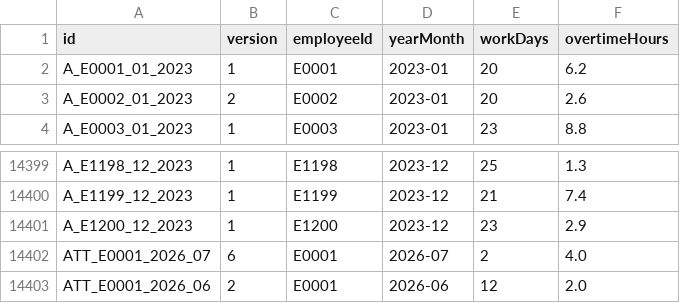
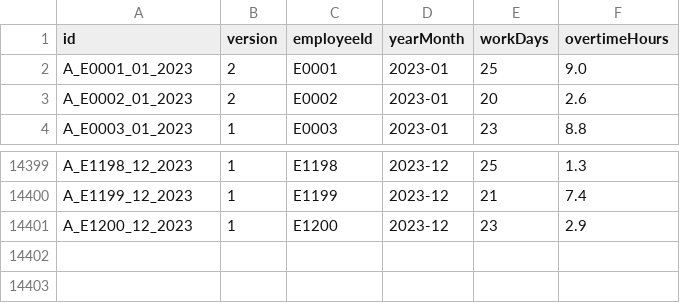
Before and after one commit to kincrimson987/LAB211-Nhom-5, a CSV file: data/attendance.csv, drawn as a sheet; only a part is shown, gaps mark what is left out.

```diff
--- a/data/attendance.csv
+++ b/data/attendance.csv
@@ -1,3 +1,3 @@
 id,version,employeeId,yearMonth,workDays,overtimeHours
-A_E0001_01_2023,1,E0001,2023-01,20,6.2
+A_E0001_01_2023,2,E0001,2023-01,25,9.0
 A_E0002_01_2023,2,E0002,2023-01,20,2.6
@@ -14401,3 +14401 @@ A_E1199_12_2023,1,E1199,2023-12,21,7.4
 A_E1200_12_2023,1,E1200,2023-12,23,2.9
-ATT_E0001_2026_07,6,E0001,2026-07,2,4.0
-ATT_E0001_2026_06,2,E0001,2026-06,12,2.0
```
Also changed, not shown: data/leave_balances.csv, data/leave_requests.csv, 6 other files.
